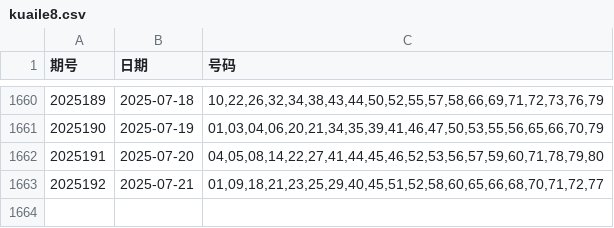
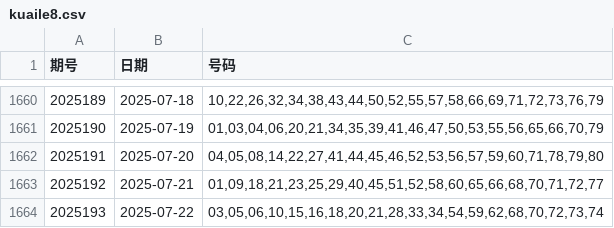
Before and after one commit to LJQ-HUB-cmyk/KL8-LightGBM-Log-SVC, a CSV file: kuaile8.csv, drawn as a sheet; only a part is shown, gaps mark what is left out; the diff names each change by its address in the sheet, - before the commit and + after, or states it on an @@ line.

```diff
--- a/kuaile8.csv
+++ b/kuaile8.csv
+row 1664: 2025193 | 2025-07-22 | 03,05,06,10,15,16,18,20,21,28,33,34,54,59,62,68,70,72,73,74
```
Also changed, not shown: 3 other files.
